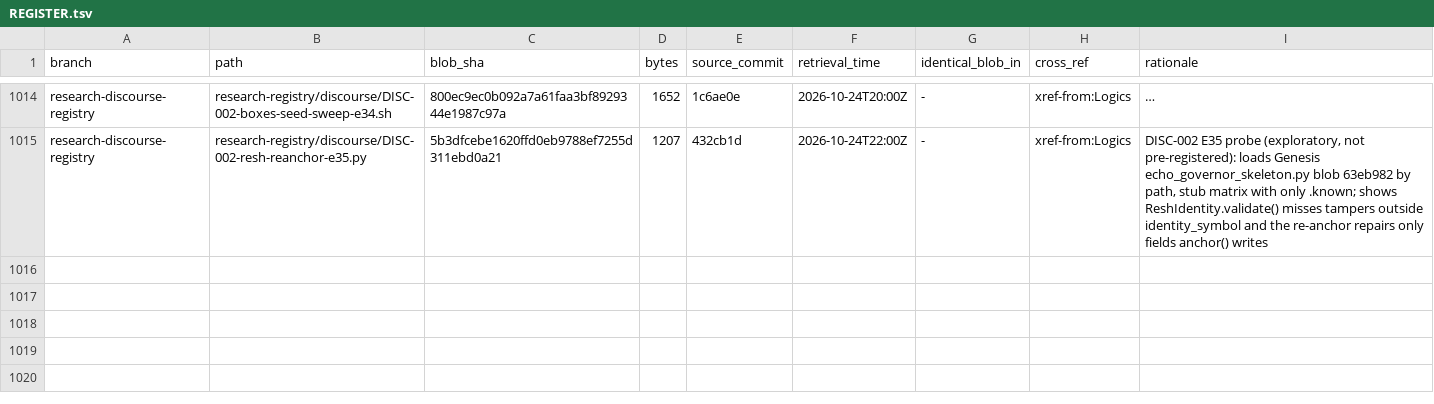
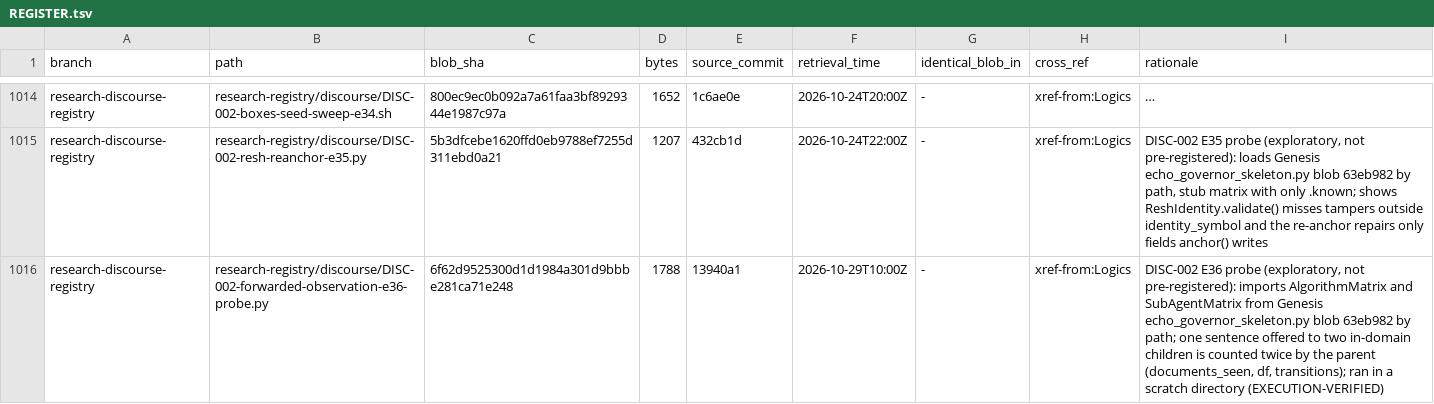
Before and after one commit to AGI144348Outlook/Echo_Green_Future, a TSV file: L2-library/Algorithms/REGISTER.tsv, drawn as a sheet; only a part is shown, gaps mark what is left out; long unchanged cells end in …; the diff names each change by its address in the sheet, - before the commit and + after, or states it on an @@ line.

```diff
--- a/L2-library/Algorithms/REGISTER.tsv
+++ b/L2-library/Algorithms/REGISTER.tsv
+row 1016: research-discourse-registry | research-registry/discourse/DISC-002-forwarded-observation-e36-probe.py | 6f62d9525300d1d1984a301d9bbbe281ca71e248 | 1788 | 13940a1 | 2026-10-29T10:00Z | - | xref-from:Logics | DISC-002 E36 probe (exploratory, not pre-registered): imports AlgorithmMatrix and SubAgentMatrix from Genesis echo_governor_skeleton.py blob 63eb982 by path; one sentence offered to two in-domain children is counted twice by the parent (documents_seen, df, transitions); ran in a scratch directory (EXECUTION-VERIFIED)
```
Also changed, not shown: L2-library/Codices/REGISTER.tsv, L2-library/Logics/REGISTER.tsv, 9 other files.
